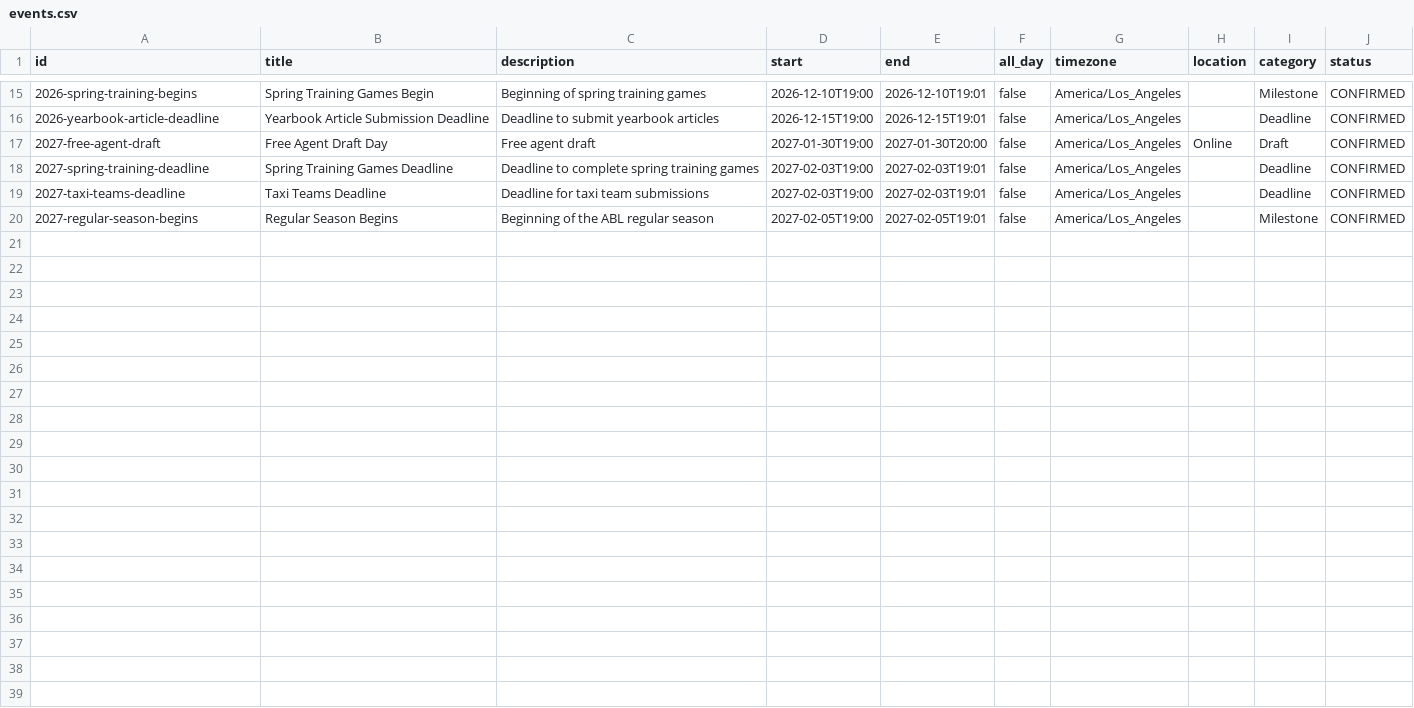
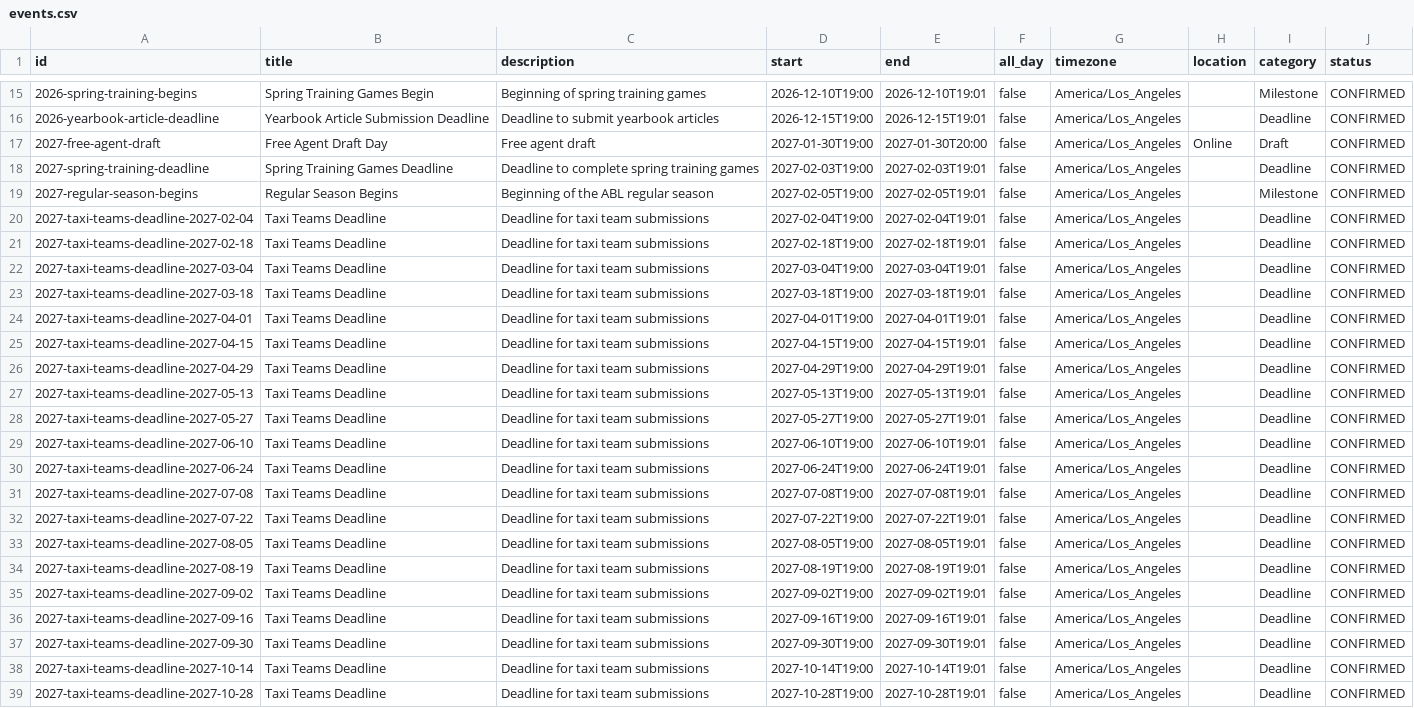
Before and after one commit to keilin/abl-calendar, a CSV file: events.csv, drawn as a sheet; only a part is shown, gaps mark what is left out.

Commit message:
Make taxi team deadline recur every other Thursday through October 2027

```diff
--- a/events.csv
+++ b/events.csv
@@ -18,3 +18,22 @@ id,title,description,start,end,all_day,timezone,location,category,status
 2027-spring-training-deadline,Spring Training Games Deadline,Deadline to complete spring training games,2027-02-03T19:00,2027-02-03T19:01,false,America/Los_Angeles,,Deadline,CONFIRMED
-2027-taxi-teams-deadline,Taxi Teams Deadline,Deadline for taxi team submissions,2027-02-03T19:00,2027-02-03T19:01,false,America/Los_Angeles,,Deadline,CONFIRMED
 2027-regular-season-begins,Regular Season Begins,Beginning of the ABL regular season,2027-02-05T19:00,2027-02-05T19:01,false,America/Los_Angeles,,Milestone,CONFIRMED
+2027-taxi-teams-deadline-2027-02-04,Taxi Teams Deadline,Deadline for taxi team submissions,2027-02-04T19:00,2027-02-04T19:01,false,America/Los_Angeles,,Deadline,CONFIRMED
+2027-taxi-teams-deadline-2027-02-18,Taxi Teams Deadline,Deadline for taxi team submissions,2027-02-18T19:00,2027-02-18T19:01,false,America/Los_Angeles,,Deadline,CONFIRMED
+2027-taxi-teams-deadline-2027-03-04,Taxi Teams Deadline,Deadline for taxi team submissions,2027-03-04T19:00,2027-03-04T19:01,false,America/Los_Angeles,,Deadline,CONFIRMED
+2027-taxi-teams-deadline-2027-03-18,Taxi Teams Deadline,Deadline for taxi team submissions,2027-03-18T19:00,2027-03-18T19:01,false,America/Los_Angeles,,Deadline,CONFIRMED
+2027-taxi-teams-deadline-2027-04-01,Taxi Teams Deadline,Deadline for taxi team submissions,2027-04-01T19:00,2027-04-01T19:01,false,America/Los_Angeles,,Deadline,CONFIRMED
+2027-taxi-teams-deadline-2027-04-15,Taxi Teams Deadline,Deadline for taxi team submissions,2027-04-15T19:00,2027-04-15T19:01,false,America/Los_Angeles,,Deadline,CONFIRMED
+2027-taxi-teams-deadline-2027-04-29,Taxi Teams Deadline,Deadline for taxi team submissions,2027-04-29T19:00,2027-04-29T19:01,false,America/Los_Angeles,,Deadline,CONFIRMED
+2027-taxi-teams-deadline-2027-05-13,Taxi Teams Deadline,Deadline for taxi team submissions,2027-05-13T19:00,2027-05-13T19:01,false,America/Los_Angeles,,Deadline,CONFIRMED
+2027-taxi-teams-deadline-2027-05-27,Taxi Teams Deadline,Deadline for taxi team submissions,2027-05-27T19:00,2027-05-27T19:01,false,America/Los_Angeles,,Deadline,CONFIRMED
+2027-taxi-teams-deadline-2027-06-10,Taxi Teams Deadline,Deadline for taxi team submissions,2027-06-10T19:00,2027-06-10T19:01,false,America/Los_Angeles,,Deadline,CONFIRMED
+2027-taxi-teams-deadline-2027-06-24,Taxi Teams Deadline,Deadline for taxi team submissions,2027-06-24T19:00,2027-06-24T19:01,false,America/Los_Angeles,,Deadline,CONFIRMED
+2027-taxi-teams-deadline-2027-07-08,Taxi Teams Deadline,Deadline for taxi team submissions,2027-07-08T19:00,2027-07-08T19:01,false,America/Los_Angeles,,Deadline,CONFIRMED
+2027-taxi-teams-deadline-2027-07-22,Taxi Teams Deadline,Deadline for taxi team submissions,2027-07-22T19:00,2027-07-22T19:01,false,America/Los_Angeles,,Deadline,CONFIRMED
+2027-taxi-teams-deadline-2027-08-05,Taxi Teams Deadline,Deadline for taxi team submissions,2027-08-05T19:00,2027-08-05T19:01,false,America/Los_Angeles,,Deadline,CONFIRMED
+2027-taxi-teams-deadline-2027-08-19,Taxi Teams Deadline,Deadline for taxi team submissions,2027-08-19T19:00,2027-08-19T19:01,false,America/Los_Angeles,,Deadline,CONFIRMED
+2027-taxi-teams-deadline-2027-09-02,Taxi Teams Deadline,Deadline for taxi team submissions,2027-09-02T19:00,2027-09-02T19:01,false,America/Los_Angeles,,Deadline,CONFIRMED
+2027-taxi-teams-deadline-2027-09-16,Taxi Teams Deadline,Deadline for taxi team submissions,2027-09-16T19:00,2027-09-16T19:01,false,America/Los_Angeles,,Deadline,CONFIRMED
+2027-taxi-teams-deadline-2027-09-30,Taxi Teams Deadline,Deadline for taxi team submissions,2027-09-30T19:00,2027-09-30T19:01,false,America/Los_Angeles,,Deadline,CONFIRMED
+2027-taxi-teams-deadline-2027-10-14,Taxi Teams Deadline,Deadline for taxi team submissions,2027-10-14T19:00,2027-10-14T19:01,false,America/Los_Angeles,,Deadline,CONFIRMED
+2027-taxi-teams-deadline-2027-10-28,Taxi Teams Deadline,Deadline for taxi team submissions,2027-10-28T19:00,2027-10-28T19:01,false,America/Los_Angeles,,Deadline,CONFIRMED
```
